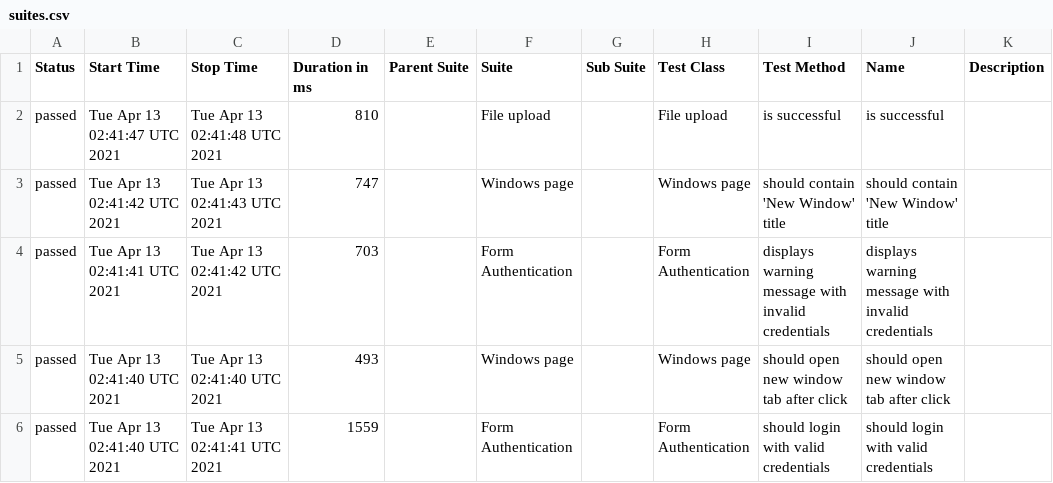
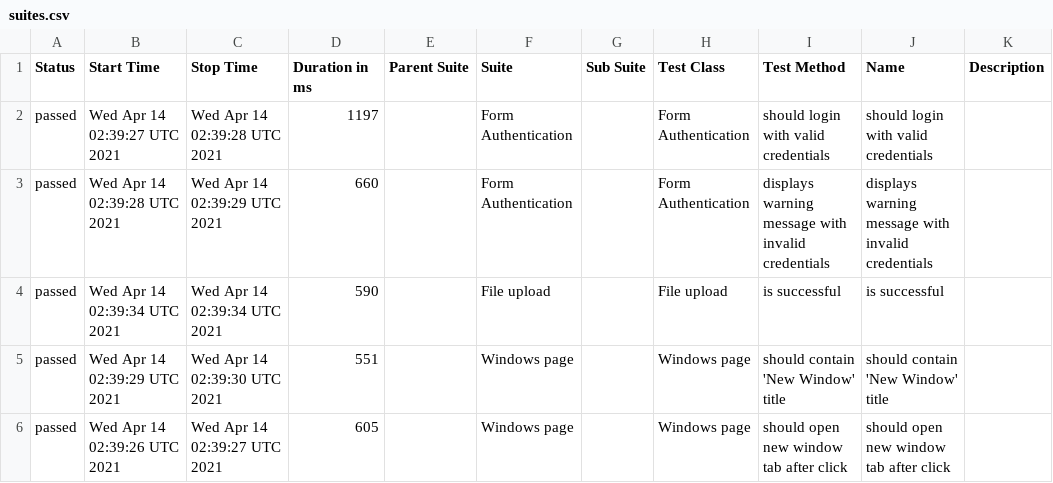
Before and after one commit to isandratskiy/webdriverio5-typescript-draft, a CSV file: data/suites.csv, drawn as a sheet.

```diff
--- a/data/suites.csv
+++ b/data/suites.csv
@@ -1,6 +1,6 @@
 "Status","Start Time","Stop Time","Duration in ms","Parent Suite","Suite","Sub Suite","Test Class","Test Method","Name","Description"
-"passed","Tue Apr 13 02:41:47 UTC 2021","Tue Apr 13 02:41:48 UTC 2021","810","","File upload","","File upload","is successful","is successful",""
-"passed","Tue Apr 13 02:41:42 UTC 2021","Tue Apr 13 02:41:43 UTC 2021","747","","Windows page","","Windows page","should contain 'New Window' title","should contain 'New Window' title",""
-"passed","Tue Apr 13 02:41:41 UTC 2021","Tue Apr 13 02:41:42 UTC 2021","703","","Form Authentication","","Form Authentication","displays warning message with invalid credentials","displays warning message with invalid credentials",""
-"passed","Tue Apr 13 02:41:40 UTC 2021","Tue Apr 13 02:41:40 UTC 2021","493","","Windows page","","Windows page","should open new window tab after click","should open new window tab after click",""
-"passed","Tue Apr 13 02:41:40 UTC 2021","Tue Apr 13 02:41:41 UTC 2021","1559","","Form Authentication","","Form Authentication","should login with valid credentials","should login with valid credentials",""
+"passed","Wed Apr 14 02:39:27 UTC 2021","Wed Apr 14 02:39:28 UTC 2021","1197","","Form Authentication","","Form Authentication","should login with valid credentials","should login with valid credentials",""
+"passed","Wed Apr 14 02:39:28 UTC 2021","Wed Apr 14 02:39:29 UTC 2021","660","","Form Authentication","","Form Authentication","displays warning message with invalid credentials","displays warning message with invalid credentials",""
+"passed","Wed Apr 14 02:39:34 UTC 2021","Wed Apr 14 02:39:34 UTC 2021","590","","File upload","","File upload","is successful","is successful",""
+"passed","Wed Apr 14 02:39:29 UTC 2021","Wed Apr 14 02:39:30 UTC 2021","551","","Windows page","","Windows page","should contain 'New Window' title","should contain 'New Window' title",""
+"passed","Wed Apr 14 02:39:26 UTC 2021","Wed Apr 14 02:39:27 UTC 2021","605","","Windows page","","Windows page","should open new window tab after click","should open new window tab after click",""
```
Also changed, not shown: 18 other files.
